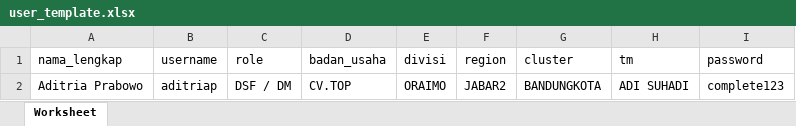
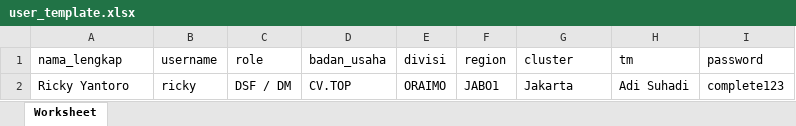
Before and after one commit to CompleteLabs/web-sam, an Excel workbook: public/import/user_template.xlsx, sheet Worksheet, drawn as a sheet; values as stored, in another font and other column widths than the file's, no borders; the diff names each change by its address in the sheet, - before the commit and + after, or states it on an @@ line.

```diff
--- a/public/import/user_template.xlsx (sheet Worksheet)
+++ b/public/import/user_template.xlsx (sheet Worksheet)
-A2 (nama_lengkap): Aditria Prabowo
+A2 (nama_lengkap): Ricky Yantoro
-B2 (username): aditriap
+B2 (username): ricky
-F2 (region): JABAR2
+F2 (region): JABO1
-G2 (cluster): BANDUNGKOTA
+G2 (cluster): Jakarta
-H2 (tm): ADI SUHADI
+H2 (tm): Adi Suhadi
```
Also changed, not shown: public/import/outlet_template (12).xlsx, 2 other files.
